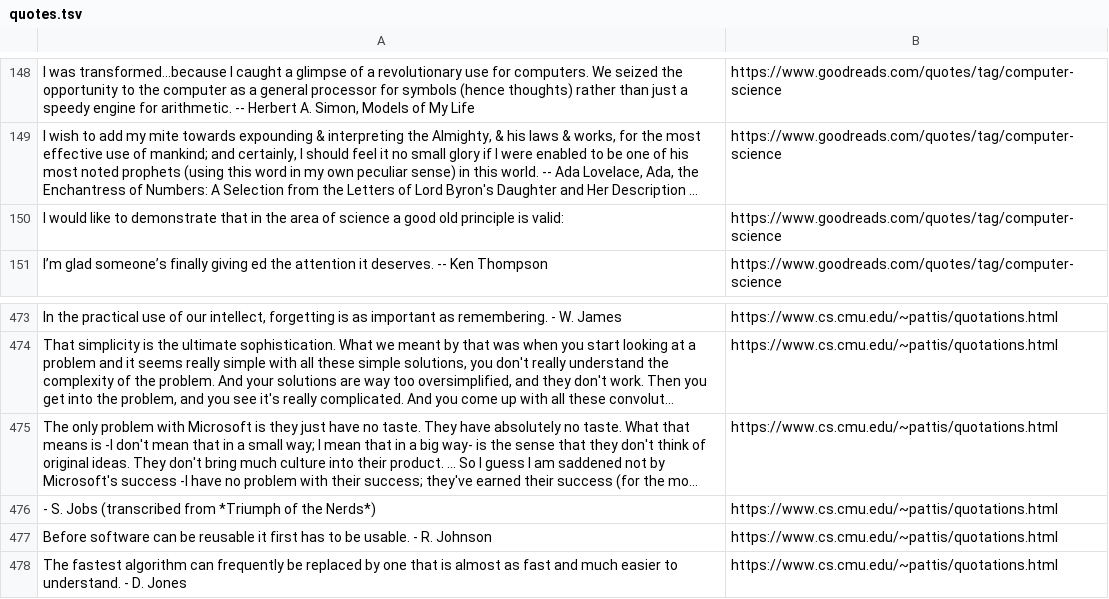
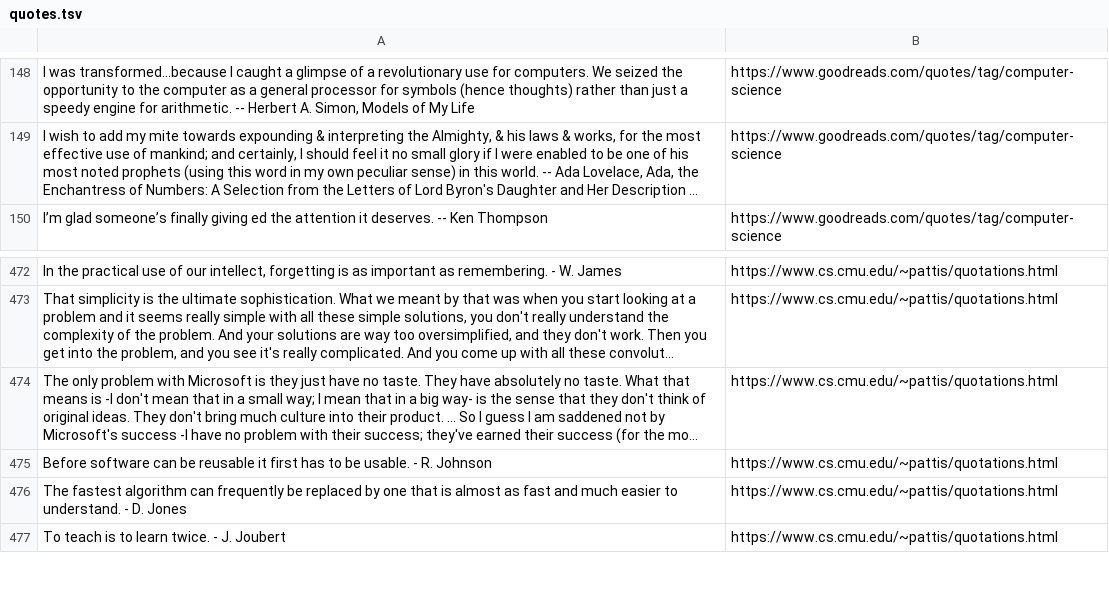
Before and after one commit to pisanuw/dbot, a TSV file: quotes.tsv, drawn as a sheet; only a part is shown, gaps mark what is left out; the shorter side is filled out with more unchanged rows; long unchanged cells end in …; the diff names each change by its address in the sheet, - before the commit and + after, or states it on an @@ line.

```diff
--- a/quotes.tsv
+++ b/quotes.tsv
-row 150: I would like to demonstrate that in the area of science a good old principle is valid: | https://www.goodreads.com/quotes/tag/computer-science
-row 476: - S. Jobs (transcribed from *Triumph of the Nerds*) | https://www.cs.cmu.edu/~pattis/quotations.html
```
Also changed, not shown: 1 other file.
